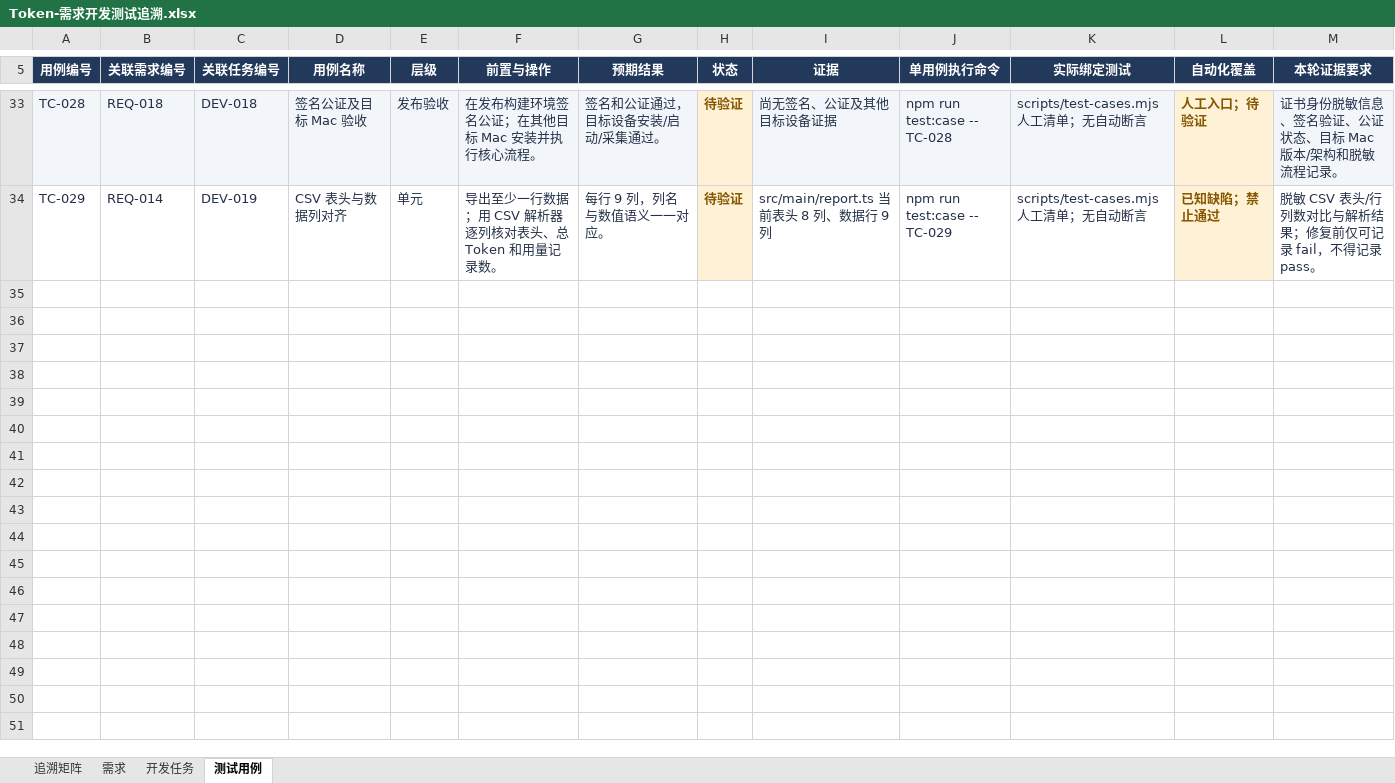
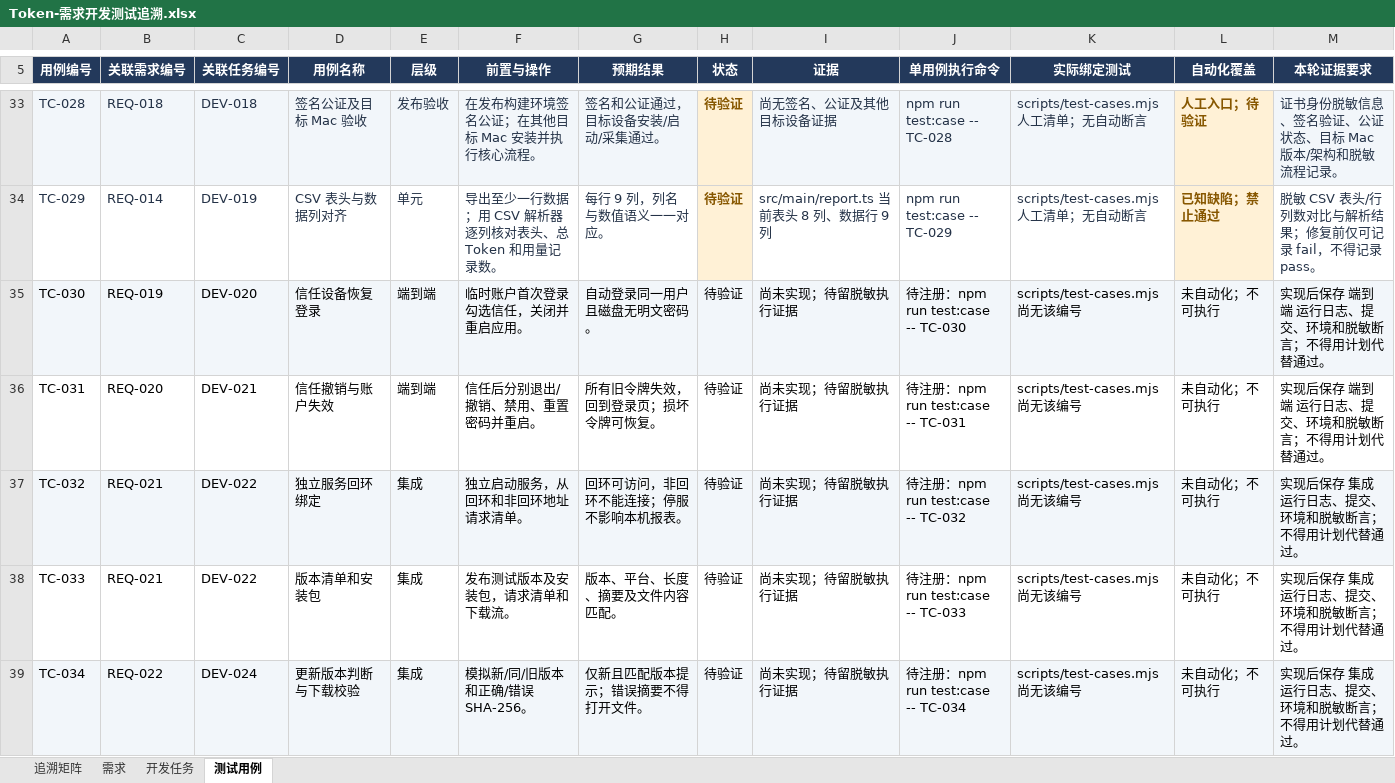
Before and after one commit to lzhe72/Token, an Excel workbook: outputs/20261002-token-docs/Token-需求开发测试追溯.xlsx, sheet 测试用例, drawn as a sheet; only a part is shown, gaps mark what is left out; values as stored, in another font and other column widths than the file's, no borders; the diff covers the shown part only; the diff names each change by its address in the sheet, - before the commit and + after, or states it on an @@ line.

```diff
--- a/outputs/20261002-token-docs/Token-需求开发测试追溯.xlsx (sheet 测试用例)
+++ b/outputs/20261002-token-docs/Token-需求开发测试追溯.xlsx (sheet 测试用例)
+row 35: TC-030 | REQ-019 | DEV-020 | 信任设备恢复登录 | 端到端 | 临时账户首次登录勾选信任，关闭并重启应用。 | 自动登录同一用户且磁盘无明文密码。 | 待验证 | 尚未实现；待留脱敏执行证据 | 待注册：npm run test:case -- TC-030 | scripts/test-cases.mjs 尚无该编号 | 未自动化；不可执行 | 实现后保存 端到端 运行日志、提交、环境和脱敏断言；不得用计划代替通过。
+row 36: TC-031 | REQ-020 | DEV-021 | 信任撤销与账户失效 | 端到端 | 信任后分别退出/撤销、禁用、重置密码并重启。 | 所有旧令牌失效，回到登录页；损坏令牌可恢复。 | 待验证 | 尚未实现；待留脱敏执行证据 | 待注册：npm run test:case -- TC-031 | scripts/test-cases.mjs 尚无该编号 | 未自动化；不可执行 | 实现后保存 端到端 运行日志、提交、环境和脱敏断言；不得用计划代替通过。
+row 37: TC-032 | REQ-021 | DEV-022 | 独立服务回环绑定 | 集成 | 独立启动服务，从回环和非回环地址请求清单。 | 回环可访问，非回环不能连接；停服不影响本机报表。 | 待验证 | 尚未实现；待留脱敏执行证据 | 待注册：npm run test:case -- TC-032 | scripts/test-cases.mjs 尚无该编号 | 未自动化；不可执行 | 实现后保存 集成 运行日志、提交、环境和脱敏断言；不得用计划代替通过。
+row 38: TC-033 | REQ-021 | DEV-022 | 版本清单和安装包 | 集成 | 发布测试版本及安装包，请求清单和下载流。 | 版本、平台、长度、摘要及文件内容匹配。 | 待验证 | 尚未实现；待留脱敏执行证据 | 待注册：npm run test:case -- TC-033 | scripts/test-cases.mjs 尚无该编号 | 未自动化；不可执行 | 实现后保存 集成 运行日志、提交、环境和脱敏断言；不得用计划代替通过。
+row 39: TC-034 | REQ-022 | DEV-024 | 更新版本判断与下载校验 | 集成 | 模拟新/同/旧版本和正确/错误 SHA-256。 | 仅新且匹配版本提示；错误摘要不得打开文件。 | 待验证 | 尚未实现；待留脱敏执行证据 | 待注册：npm run test:case -- TC-034 | scripts/test-cases.mjs 尚无该编号 | 未自动化；不可执行 | 实现后保存 集成 运行日志、提交、环境和脱敏断言；不得用计划代替通过。
```
Also changed, not shown: 15 added rows and 1 edited cell elsewhere in this sheet, sheet 追溯矩阵, sheet 开发任务, sheet 需求, 8 other files.
